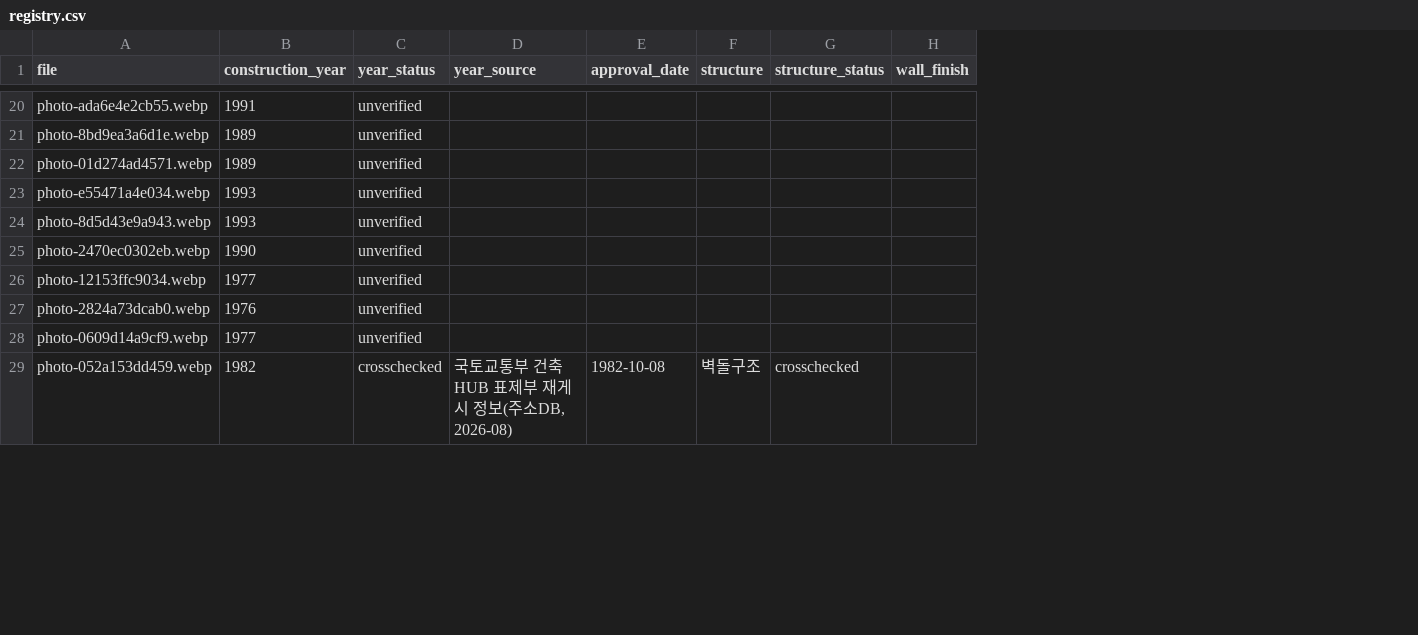
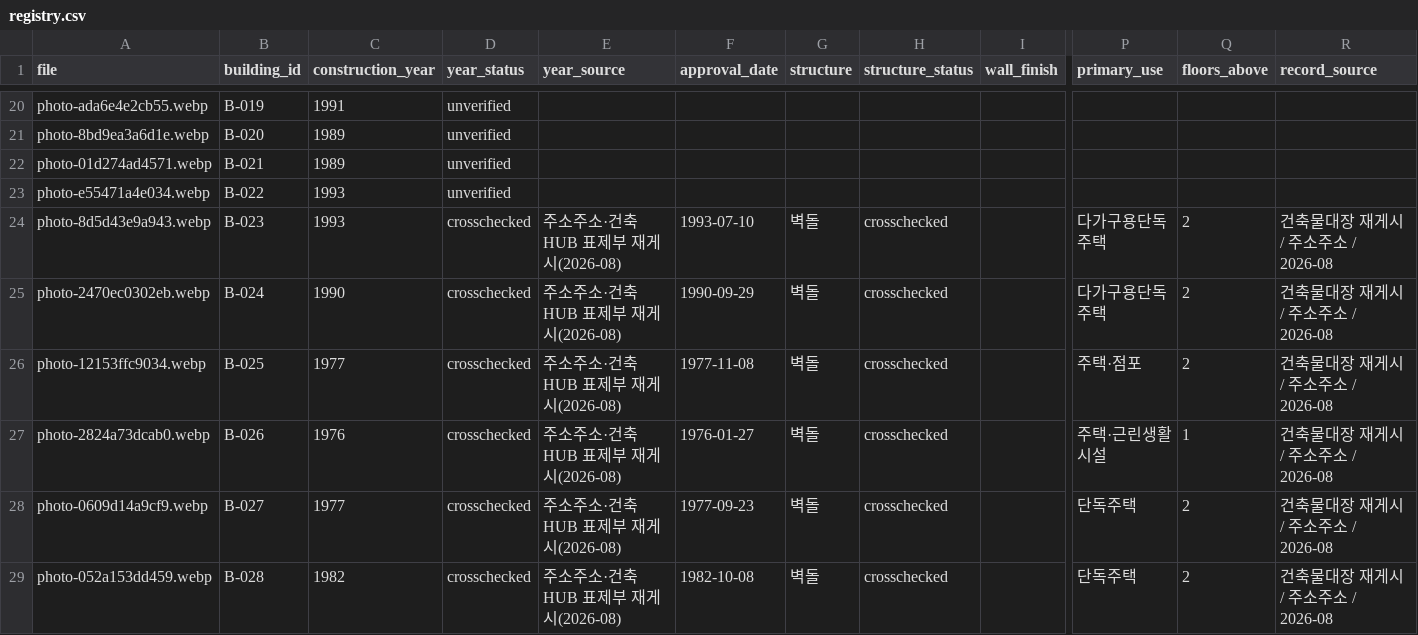
Before and after one commit to sogoose/hetero-front, a CSV file: assets/buildings/registry.csv, drawn as a sheet; only a part is shown, gaps mark what is left out; addresses are those after the commit; the diff covers the shown part only; the diff names each change by its address in the sheet, - before the commit and + after, or states it on an @@ line.

Commit message:
Crosscheck building records and count unique buildings rather than photos

```diff
--- a/assets/buildings/registry.csv
+++ b/assets/buildings/registry.csv
+column B (building_id), rows 20-29: B-019 | B-020 | B-021 | B-022 | B-023 | B-024 | B-025 | B-026 | B-027 | B-028
+column P (primary_use), rows 24-29: 다가구용단독주택 | 다가구용단독주택 | 주택·점포 | 주택·근린생활시설 | 단독주택 | 단독주택
+column Q (floors_above), rows 24-29: 2 | 2 | 2 | 1 | 2 | 2
+column R (record_source), rows 24-29: all 건축물대장 재게시 / 주소주소 / 2026-08
-D24:D28 (year_status): unverified
+D24:D28 (year_status): crosschecked
-E24:E28 (year_source): (empty)
+E24:E28 (year_source): 주소주소·건축HUB 표제부 재게시(2026-08)
-F24 (approval_date): (empty)
+F24 (approval_date): 1993-07-10
-G24:G28 (structure): (empty)
+G24:G28 (structure): 벽돌
-H24:H28 (structure_status): (empty)
+H24:H28 (structure_status): crosschecked
-F25 (approval_date): (empty)
+F25 (approval_date): 1990-09-29
-F26 (approval_date): (empty)
+F26 (approval_date): 1977-11-08
-F27 (approval_date): (empty)
+F27 (approval_date): 1976-01-27
-F28 (approval_date): (empty)
+F28 (approval_date): 1977-09-23
-E29 (year_source): 국토교통부 건축HUB 표제부 재게시 정보(주소DB, 2026-08)
+E29 (year_source): 주소주소·건축HUB 표제부 재게시(2026-08)
-G29 (structure): 벽돌구조
+G29 (structure): 벽돌
```
Also changed, not shown: 45 edited cells elsewhere in this file.
